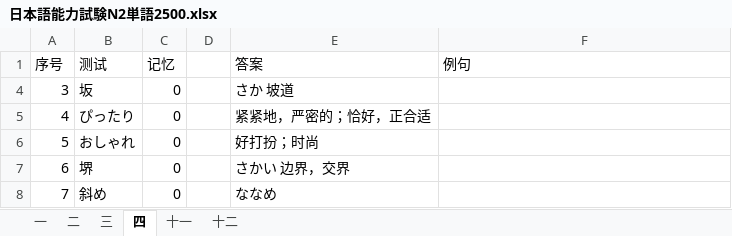
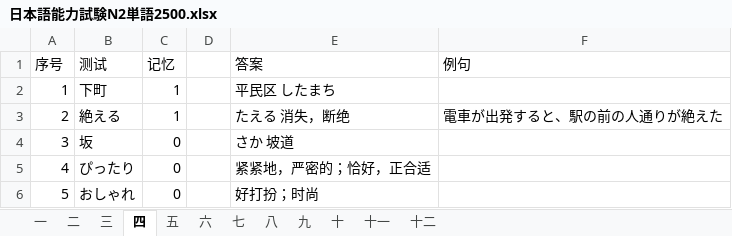
Before and after one commit to hataksumo/DesignerDoc, an Excel workbook: 策划案/日本語を勉強/N2冲刺/単語/日本語能力試験N2単語2500.xlsx, sheet 四, drawn as a sheet; only a part is shown; the shorter side is filled out with more unchanged rows; values as stored, in another font and other column widths than the file's, no borders; the diff covers the shown part only; the diff names each change by its address in the sheet, - before the commit and + after, or states it on an @@ line.

```diff
--- a/策划案/日本語を勉強/N2冲刺/単語/日本語能力試験N2単語2500.xlsx (sheet 四)
+++ b/策划案/日本語を勉強/N2冲刺/単語/日本語能力試験N2単語2500.xlsx (sheet 四)
+sheet tab: 五
+sheet tab: 六
+sheet tab: 七
+sheet tab: 八
+sheet tab: 九
+sheet tab: 十
@@ row 2 unhidden: 1 | 下町 | 1 |  | 平民区 したまち @@
@@ row 3 unhidden: 2 | 絶える | 1 |  | たえる 消失，断绝 | 電車が出発すると、駅の前の人通りが絶えた @@
```
Also changed, not shown: 22 hidden or unhidden rows elsewhere in this sheet, sheet 三.
